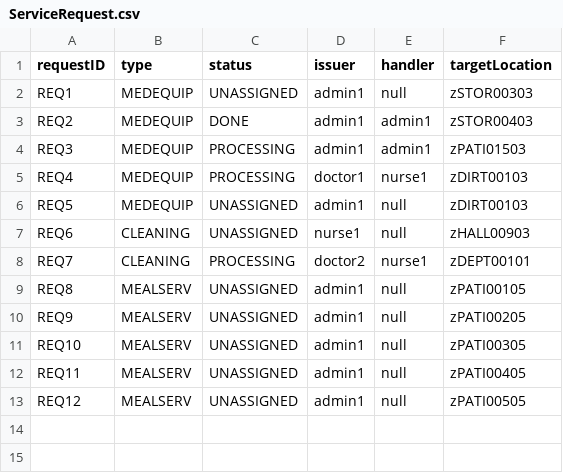
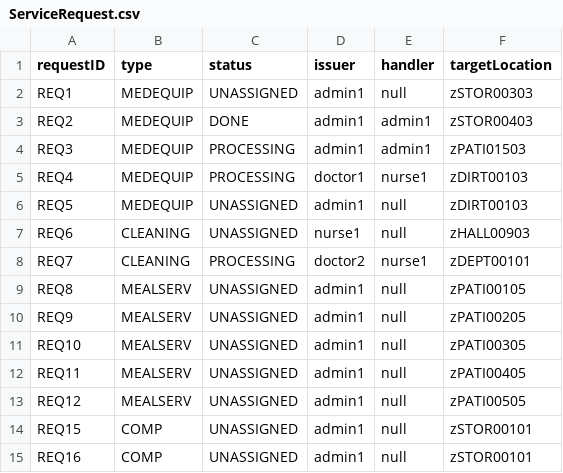
Before and after one commit to CS3733-D22-Team-Z/Iteration4, a CSV file: ServiceRequest.csv, drawn as a sheet; the diff names each change by its address in the sheet, - before the commit and + after, or states it on an @@ line.

Commit message:
Computer Service Request implementation

```diff
--- a/ServiceRequest.csv
+++ b/ServiceRequest.csv
+row 14: REQ15 | COMP | UNASSIGNED | admin1 | null | zSTOR00101
+row 15: REQ16 | COMP | UNASSIGNED | admin1 | null | zSTOR00101
```
Also changed, not shown: 13 other files.
